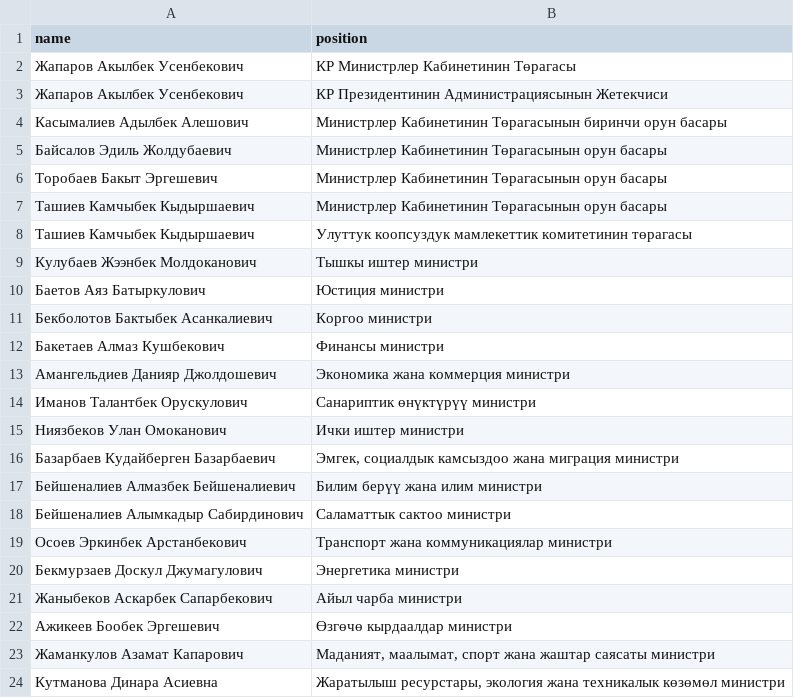
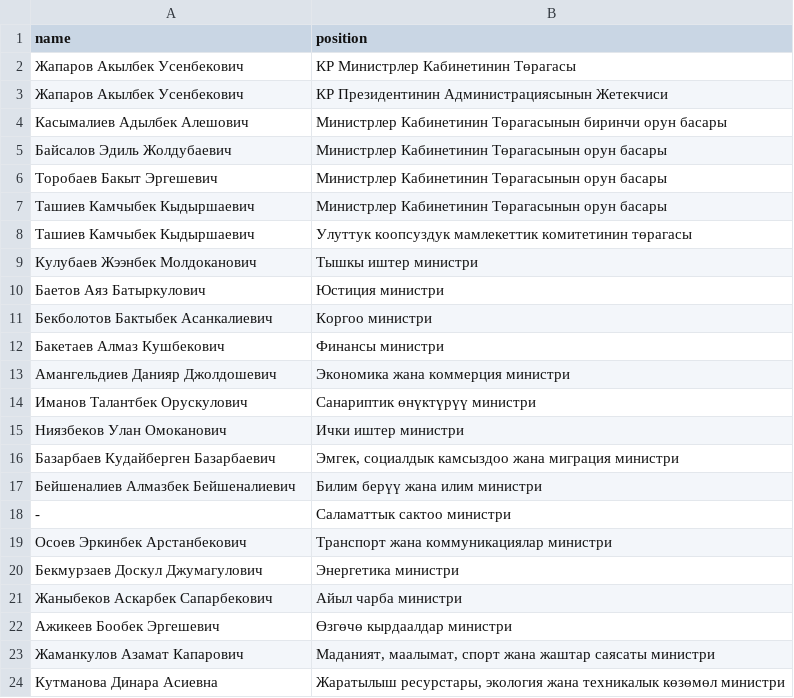
Before and after one commit to every-politician-scrapers/kyrgyzstan-ministers, a CSV file: sources/official/scraped.csv, drawn as a sheet.

```diff
--- a/sources/official/scraped.csv
+++ b/sources/official/scraped.csv
@@ -17,3 +17,3 @@ name,position
 Бейшеналиев Алмазбек Бейшеналиевич,Билим берүү жана илим министри
-Бейшеналиев Алымкадыр Сабирдинович,Саламаттык сактоо министри
+-,Саламаттык сактоо министри
 Осоев Эркинбек Арстанбекович,Транспорт жана коммуникациялар министри
```
Also changed, not shown: sources/official/diff.csv, sources/official/wikidata.csv.
